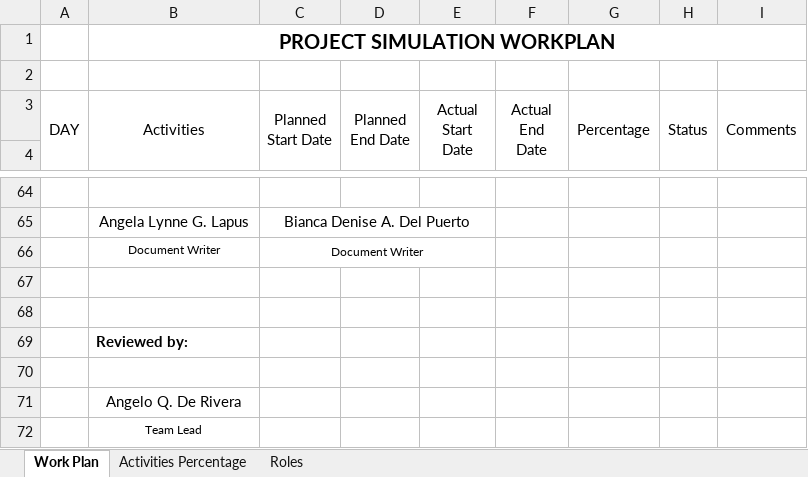
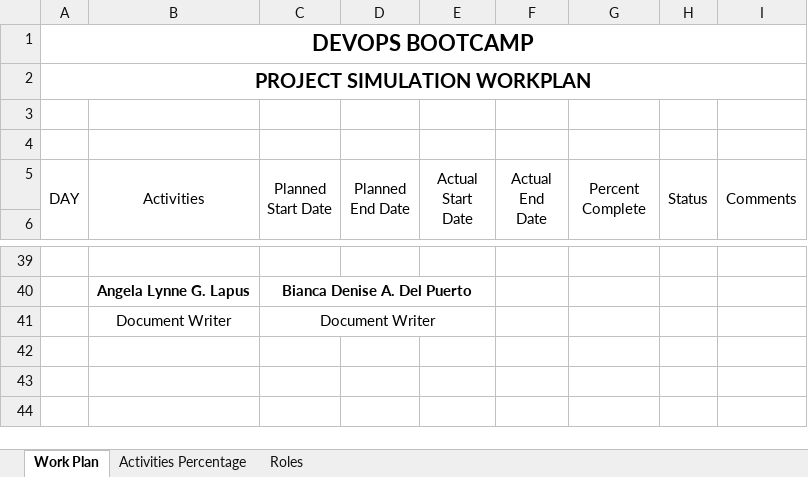
Before and after one commit to Angelo0720/Docs_Project_Sim, an Excel workbook: Workplan.xlsx, sheet Work Plan, drawn as a sheet; only a part is shown, gaps mark what is left out; values as stored, in another font and other column widths than the file's, no borders; removed rows and columns are numbered as before the commit, all else as after; the diff covers the shown part only; the diff names each change by its address in the sheet, - before the commit and + after, or states it on an @@ line.

Commit message:
Fourth Commit - Workplan

```diff
--- a/Workplan.xlsx (sheet Work Plan)
+++ b/Workplan.xlsx (sheet Work Plan)
-row 1:  | PROJECT SIMULATION WORKPLAN
+row 1: DEVOPS BOOTCAMP
+row 2: PROJECT SIMULATION WORKPLAN
+row 4: (empty)
-G5: Percentage
+G5: Percent Complete
-B40:C40 bold: off
+B40:C40 bold: on
@@ B41:C41 text size: larger @@
-row 67: (empty)
-row 68: (empty)
-row 69:  | Reviewed by:
-row 70: (empty)
-row 71:  | Angelo Q. De Rivera
-row 72:  | Team Lead
```
Also changed, not shown: 12 added rows, 39 removed rows, 1 edited cell and cell formats elsewhere in this sheet.
